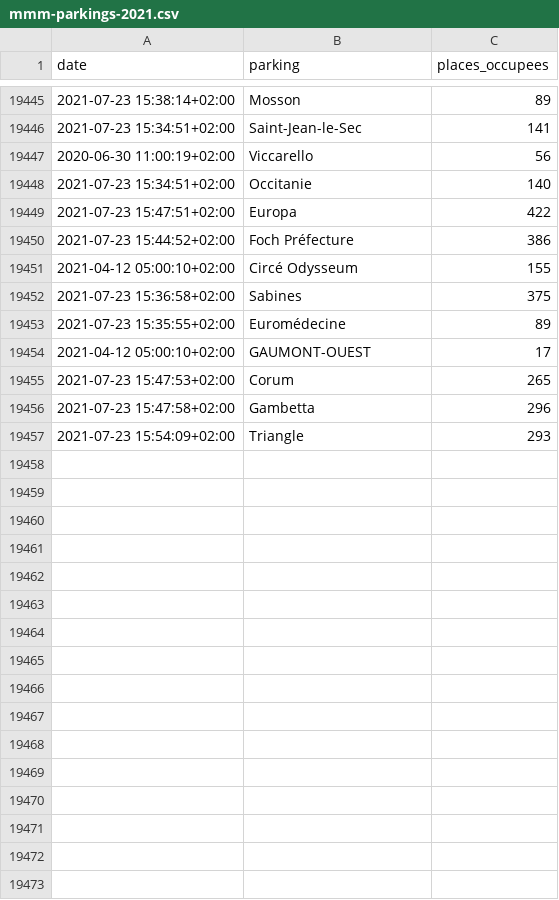
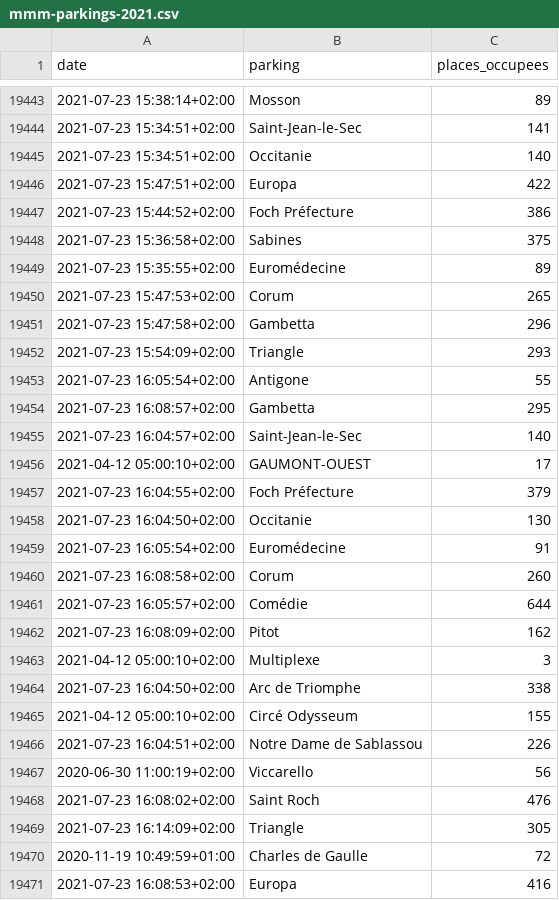
Before and after one commit to benaisc/demo-MMM-parkings, a CSV file: mmm-parkings-2021.csv, drawn as a sheet; only a part is shown, gaps mark what is left out; the diff covers the shown part only.

Commit message:
Flat: latest data (2021-07-23T14:14:10.726Z) {   "date": "2021-07-23T14:14:10.726Z",   "files": [     {       "name": "mmm-parkings-2021.csv",       "deltaBytes": 700,       "source": "https://www.herault-data.fr/explore/dataset/parkingtpsreel_modele0/download/?format=csv&timezone=Europe/Berlin&lang=fr&use_labels_for_header=true&csv_separator=%3B"     },     {       "name": "mmm-parkings-live.csv",       "deltaBytes": 0,       "source": "https://www.herault-data.fr/explore/dataset/parkingtpsreel_modele0/download/?format=csv&timezone=Europe/Berlin&lang=fr&use_labels_for_header=true&csv_separator=%3B"     }   ] }

```diff
--- a/mmm-parkings-2021.csv
+++ b/mmm-parkings-2021.csv
@@ -19446,3 +19444,2 @@ date,parking,places_occupees
 2021-07-23 15:34:51+02:00,Saint-Jean-le-Sec,141
-2020-06-30 11:00:19+02:00,Viccarello,56
 2021-07-23 15:34:51+02:00,Occitanie,140
@@ -19450,6 +19447,4 @@ date,parking,places_occupees
 2021-07-23 15:44:52+02:00,Foch Préfecture,386
-2021-04-12 05:00:10+02:00,Circé Odysseum,155
 2021-07-23 15:36:58+02:00,Sabines,375
 2021-07-23 15:35:55+02:00,Euromédecine,89
-2021-04-12 05:00:10+02:00,GAUMONT-OUEST,17
 2021-07-23 15:47:53+02:00,Corum,265
@@ -19457 +19452,20 @@ date,parking,places_occupees
 2021-07-23 15:54:09+02:00,Triangle,293
+2021-07-23 16:05:54+02:00,Antigone,55
+2021-07-23 16:08:57+02:00,Gambetta,295
+2021-07-23 16:04:57+02:00,Saint-Jean-le-Sec,140
+2021-04-12 05:00:10+02:00,GAUMONT-OUEST,17
+2021-07-23 16:04:55+02:00,Foch Préfecture,379
+2021-07-23 16:04:50+02:00,Occitanie,130
+2021-07-23 16:05:54+02:00,Euromédecine,91
+2021-07-23 16:08:58+02:00,Corum,260
+2021-07-23 16:05:57+02:00,Comédie,644
+2021-07-23 16:08:09+02:00,Pitot,162
+2021-04-12 05:00:10+02:00,Multiplexe,3
+2021-07-23 16:04:50+02:00,Arc de Triomphe,338
+2021-04-12 05:00:10+02:00,Circé Odysseum,155
+2021-07-23 16:04:51+02:00,Notre Dame de Sablassou,226
+2020-06-30 11:00:19+02:00,Viccarello,56
+2021-07-23 16:08:02+02:00,Saint Roch,476
+2021-07-23 16:14:09+02:00,Triangle,305
+2020-11-19 10:49:59+01:00,Charles de Gaulle,72
+2021-07-23 16:08:53+02:00,Europa,416
```
Also changed, not shown: 3 added rows elsewhere in this file, mmm-parkings-live.csv.
